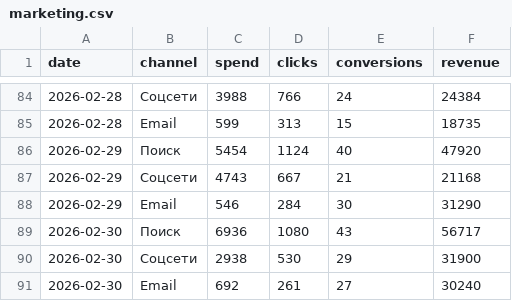
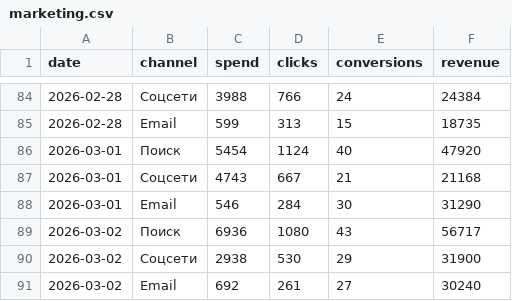
Before and after one commit to chipsfirst/analytics_lab, a CSV file: data/marketing.csv, drawn as a sheet; only a part is shown, gaps mark what is left out.

```diff
--- a/data/marketing.csv
+++ b/data/marketing.csv
@@ -85,7 +85,7 @@ date,channel,spend,clicks,conversions,revenue
 2026-02-28,Email,599,313,15,18735
-2026-02-29,Поиск,5454,1124,40,47920
-2026-02-29,Соцсети,4743,667,21,21168
-2026-02-29,Email,546,284,30,31290
-2026-02-30,Поиск,6936,1080,43,56717
-2026-02-30,Соцсети,2938,530,29,31900
-2026-02-30,Email,692,261,27,30240
+2026-03-01,Поиск,5454,1124,40,47920
+2026-03-01,Соцсети,4743,667,21,21168
+2026-03-01,Email,546,284,30,31290
+2026-03-02,Поиск,6936,1080,43,56717
+2026-03-02,Соцсети,2938,530,29,31900
+2026-03-02,Email,692,261,27,30240
```
Also changed, not shown: 24 other files.
